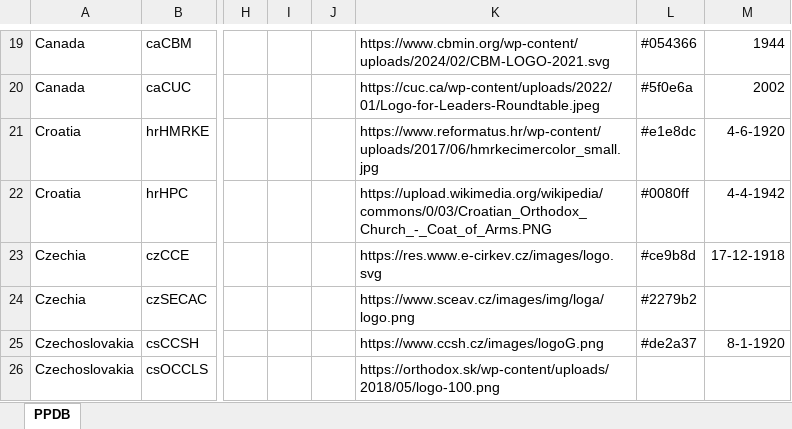
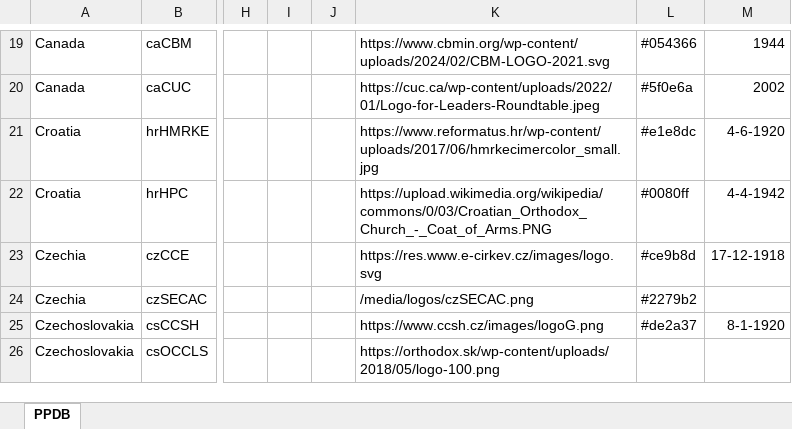
Before and after one commit to hok-brag/hok-brag.github.io, an Excel workbook: data/PPDB database.xlsx, sheet PPDB, drawn as a sheet; only a part is shown, gaps mark what is left out; values as stored, in another font and other column widths than the file's, no borders; the diff covers the shown part only; the diff names each change by its address in the sheet, - before the commit and + after, or states it on an @@ line.

```diff
--- a/data/PPDB database.xlsx (sheet PPDB)
+++ b/data/PPDB database.xlsx (sheet PPDB)
-K24: https://www.sceav.cz/images/img/loga/logo.png
+K24: /media/logos/czSECAC.png
```
Also changed, not shown: 6 edited cells and cell formats elsewhere in this sheet.
